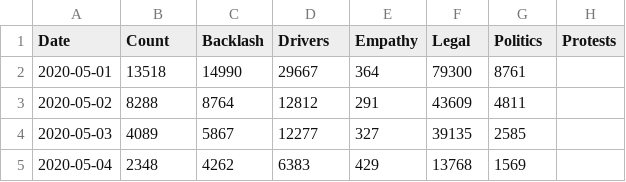
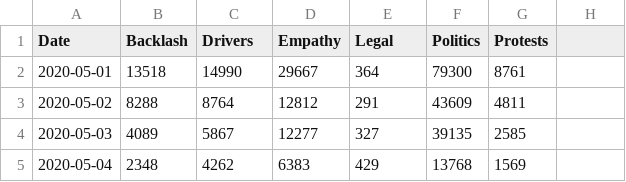
Before and after one commit to samanthadies/VoV, a CSV file: 2020_summer.csv, drawn as a sheet; only a part is shown.

Commit message:
Add files via upload

```diff
--- a/2020_summer.csv
+++ b/2020_summer.csv
@@ -1,2 +1,2 @@
-Date,Count,Backlash,Drivers,Empathy,Legal,Politics,Protests
+Date,Backlash,Drivers,Empathy,Legal,Politics,Protests
 2020-05-01,13518,14990,29667,364,79300,8761
```
